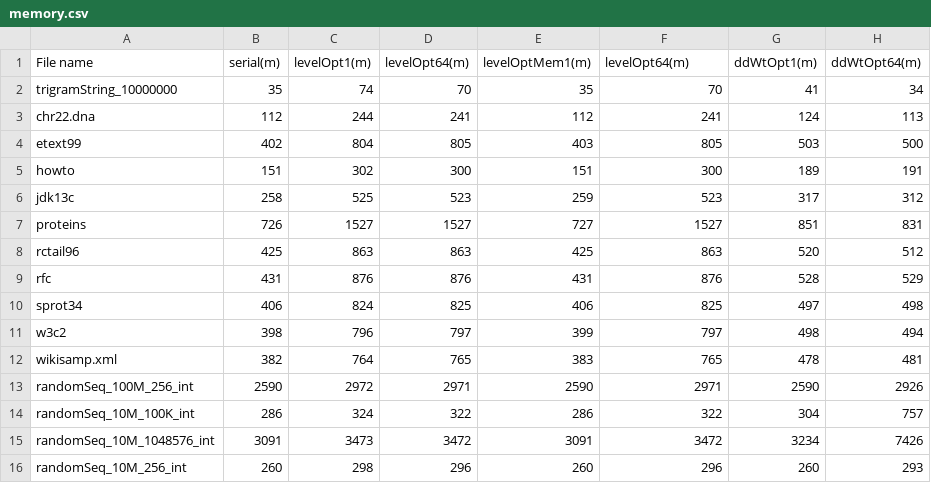
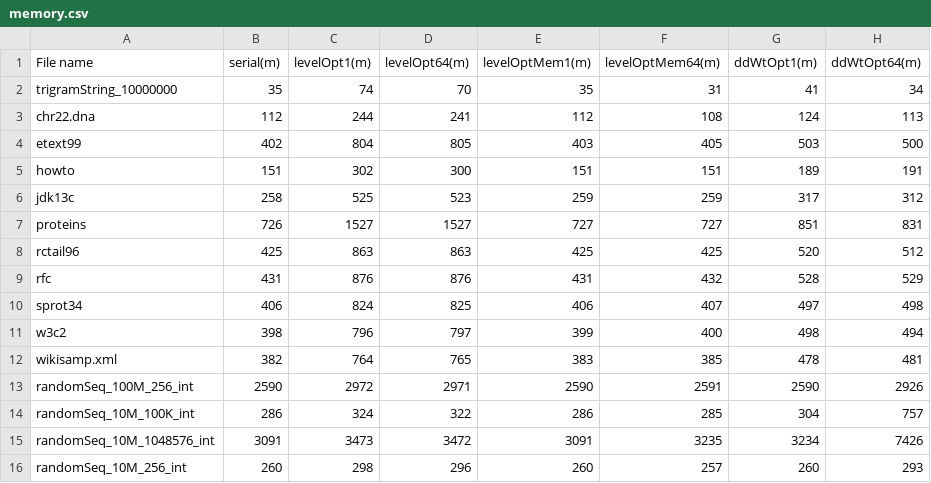
Before and after one commit to jlabeit/wavelet-suffix-fm-index, a CSV file: results/memory.csv, drawn as a sheet.

```diff
--- a/results/memory.csv
+++ b/results/memory.csv
@@ -1,16 +1,16 @@
-File name,serial(m),levelOpt1(m),levelOpt64(m),levelOptMem1(m),levelOpt64(m),ddWtOpt1(m),ddWtOpt64(m)
-trigramString_10000000,35,74,70,35,70,41,34
-chr22.dna,112,244,241,112,241,124,113
-etext99,402,804,805,403,805,503,500
-howto,151,302,300,151,300,189,191
-jdk13c,258,525,523,259,523,317,312
-proteins,726,1527,1527,727,1527,851,831
-rctail96,425,863,863,425,863,520,512
-rfc,431,876,876,431,876,528,529
-sprot34,406,824,825,406,825,497,498
-w3c2,398,796,797,399,797,498,494
-wikisamp.xml,382,764,765,383,765,478,481
-randomSeq_100M_256_int,2590,2972,2971,2590,2971,2590,2926
-randomSeq_10M_100K_int,286,324,322,286,322,304,757
-randomSeq_10M_1048576_int,3091,3473,3472,3091,3472,3234,7426
-randomSeq_10M_256_int,260,298,296,260,296,260,293
+File name,serial(m),levelOpt1(m),levelOpt64(m),levelOptMem1(m),levelOptMem64(m),ddWtOpt1(m),ddWtOpt64(m)
+trigramString_10000000,35,74,70,35,31,41,34
+chr22.dna,112,244,241,112,108,124,113
+etext99,402,804,805,403,405,503,500
+howto,151,302,300,151,151,189,191
+jdk13c,258,525,523,259,259,317,312
+proteins,726,1527,1527,727,727,851,831
+rctail96,425,863,863,425,425,520,512
+rfc,431,876,876,431,432,528,529
+sprot34,406,824,825,406,407,497,498
+w3c2,398,796,797,399,400,498,494
+wikisamp.xml,382,764,765,383,385,478,481
+randomSeq_100M_256_int,2590,2972,2971,2590,2591,2590,2926
+randomSeq_10M_100K_int,286,324,322,286,285,304,757
+randomSeq_10M_1048576_int,3091,3473,3472,3091,3235,3234,7426
+randomSeq_10M_256_int,260,298,296,260,257,260,293
```
Also changed, not shown: results/all.csv, results/times.csv.
